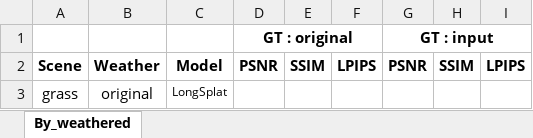
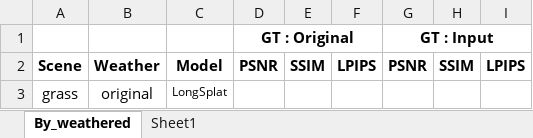
Before and after one commit to capstone-design-2-team3/KNUVI_Capstone_Project_2026-1, an Excel workbook: 3DGS_Part/3_Experiment/3DGS_QE.xlsx, sheet By_weathered, drawn as a sheet; only a part is shown; values as stored, in another font and other column widths than the file's, no borders; the diff names each change by its address in the sheet, - before the commit and + after, or states it on an @@ line.

```diff
--- a/3DGS_Part/3_Experiment/3DGS_QE.xlsx (sheet By_weathered)
+++ b/3DGS_Part/3_Experiment/3DGS_QE.xlsx (sheet By_weathered)
+sheet tab: Sheet1
-D1: GT : original
+D1: GT : Original
-G1: GT : input
+G1: GT : Input
```
Also changed, not shown: 3 other files.
